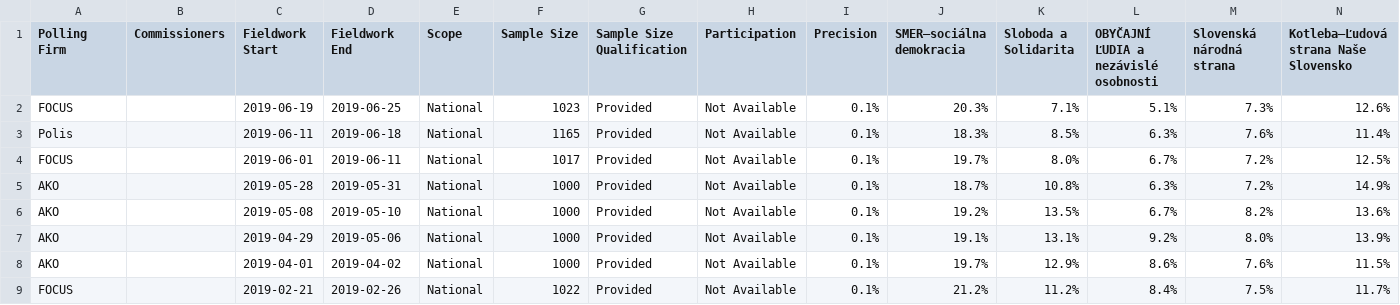
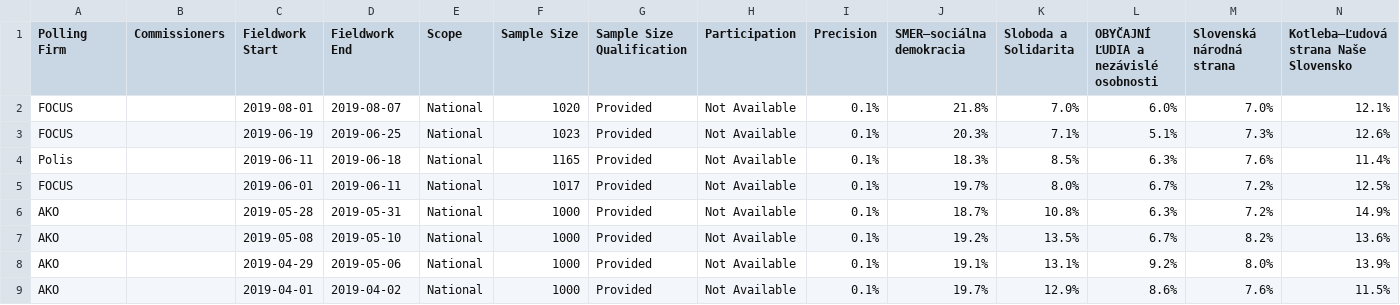
Before and after one commit to filipvanlaenen/eopaod, a CSV file: docs/sk-N.csv, drawn as a sheet; only a part is shown; the shorter side is filled out with more unchanged rows; rows hold the shown columns only; the diff names each change by its address in the sheet, - before the commit and + after, or states it on an @@ line.

```diff
--- a/docs/sk-N.csv
+++ b/docs/sk-N.csv
+row 2: FOCUS |  | 2019-08-01 | 2019-08-07 | National | 1020 | Provided | Not Available | 0.1% | 21.8% | 7.0% | 6.0% | 7.0% | 12.1%
```
Also changed, not shown: docs/si-N.csv, docs/si.csv, 1 other file.
